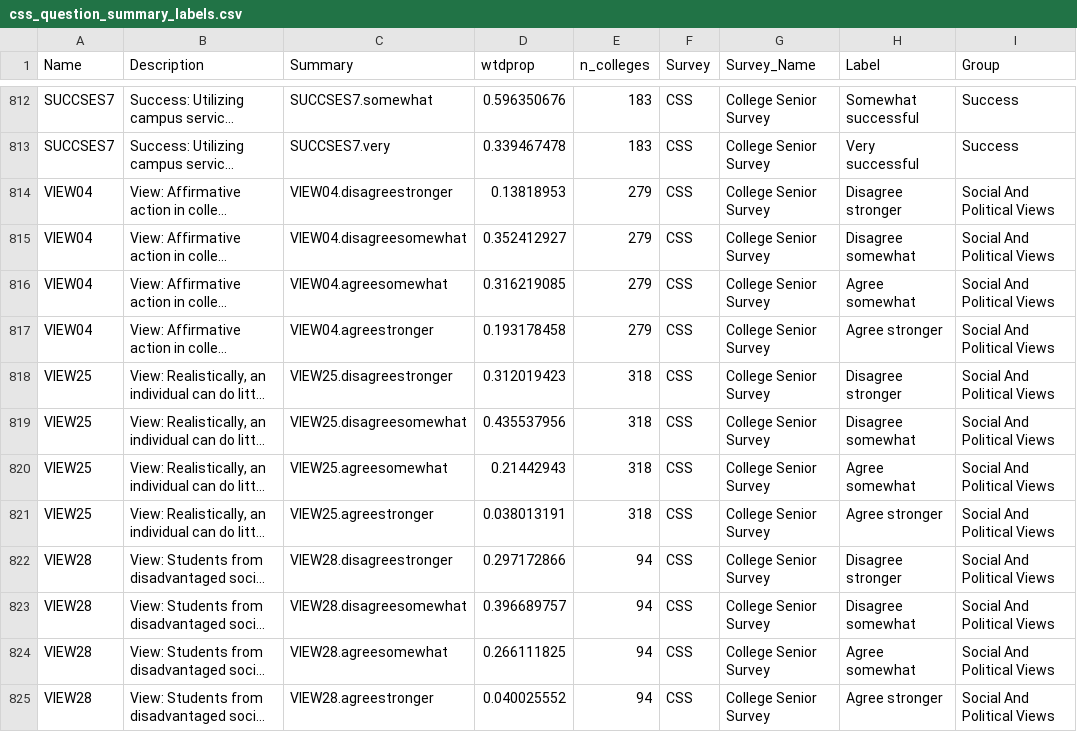
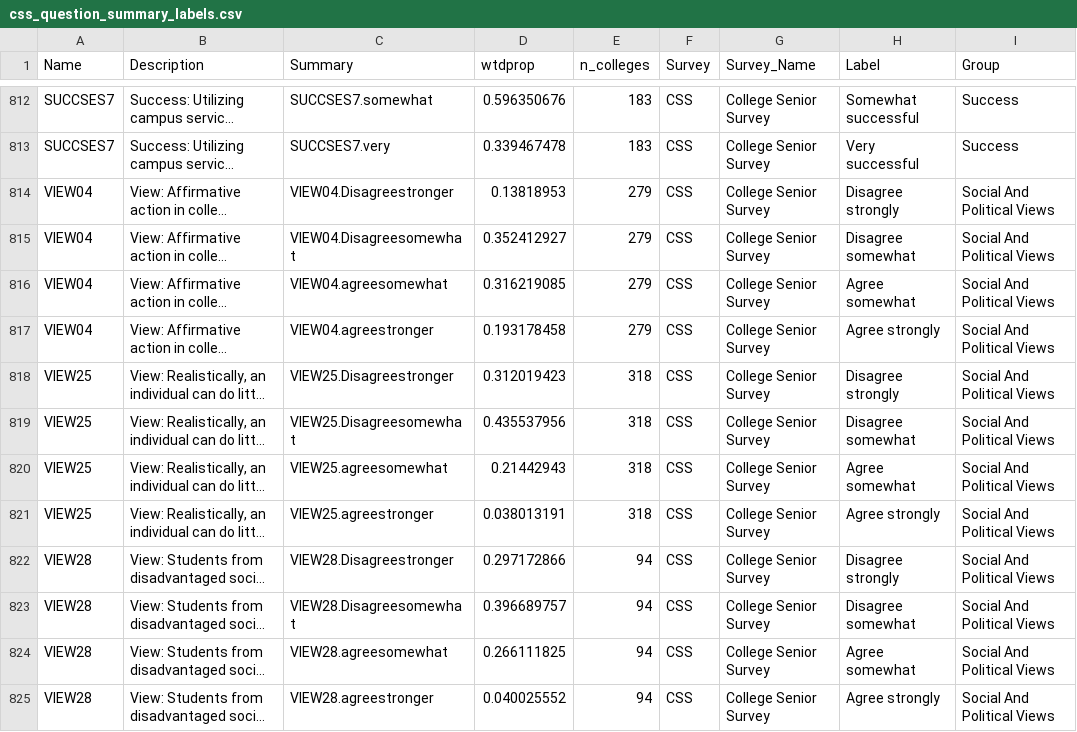
Before and after one commit to mjclawrence/soci1230_w22, a CSV file: data/css_question_summary_labels.csv, drawn as a sheet; only a part is shown, gaps mark what is left out; long unchanged cells end in …; the diff covers the shown part only; the diff names each change by its address in the sheet, - before the commit and + after, or states it on an @@ line.

Commit message:
minor edits

```diff
--- a/data/css_question_summary_labels.csv
+++ b/data/css_question_summary_labels.csv
-C814 (Summary): VIEW04.disagreestronger
+C814 (Summary): VIEW04.Disagreestronger
-H814 (Label): Disagree stronger
+H814 (Label): Disagree strongly
-C815 (Summary): VIEW04.disagreesomewhat
+C815 (Summary): VIEW04.Disagreesomewhat
-H817 (Label): Agree stronger
+H817 (Label): Agree strongly
-C818 (Summary): VIEW25.disagreestronger
+C818 (Summary): VIEW25.Disagreestronger
-H818 (Label): Disagree stronger
+H818 (Label): Disagree strongly
-C819 (Summary): VIEW25.disagreesomewhat
+C819 (Summary): VIEW25.Disagreesomewhat
-H821 (Label): Agree stronger
+H821 (Label): Agree strongly
-C822 (Summary): VIEW28.disagreestronger
+C822 (Summary): VIEW28.Disagreestronger
-H822 (Label): Disagree stronger
+H822 (Label): Disagree strongly
-C823 (Summary): VIEW28.disagreesomewhat
+C823 (Summary): VIEW28.Disagreesomewhat
-H825 (Label): Agree stronger
+H825 (Label): Agree strongly
```
Also changed, not shown: 12 edited cells elsewhere in this file.
